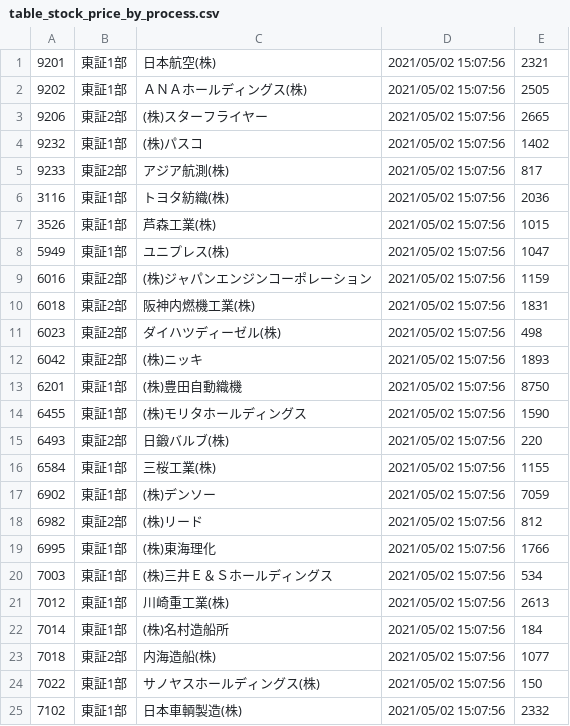
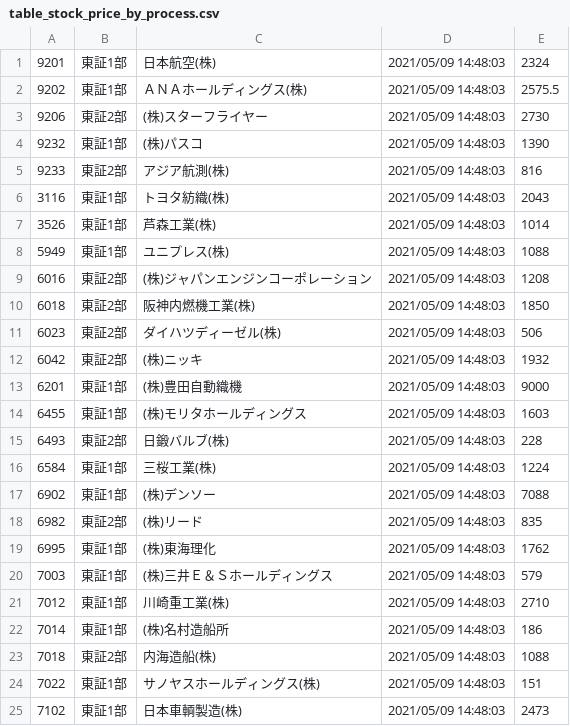
Before and after one commit to Kouki-Arimoto/catch_stock-price_provided_yahoo_finance, a CSV file: DataCSV/table_stock_price_by_process.csv, drawn as a sheet.

```diff
--- a/DataCSV/table_stock_price_by_process.csv
+++ b/DataCSV/table_stock_price_by_process.csv
@@ -1,25 +1,25 @@
-9201,東証1部,日本航空(株),2021/05/02 15:07:56,2321
-9202,東証1部,ＡＮＡホールディングス(株),2021/05/02 15:07:56,2505
-9206,東証2部,(株)スターフライヤー,2021/05/02 15:07:56,2665
-9232,東証1部,(株)パスコ,2021/05/02 15:07:56,1402
-9233,東証2部,アジア航測(株),2021/05/02 15:07:56,817
-3116,東証1部,トヨタ紡織(株),2021/05/02 15:07:56,2036
-3526,東証1部,芦森工業(株),2021/05/02 15:07:56,1015
-5949,東証1部,ユニプレス(株),2021/05/02 15:07:56,1047
-6016,東証2部,(株)ジャパンエンジンコーポレーション,2021/05/02 15:07:56,1159
-6018,東証2部,阪神内燃機工業(株),2021/05/02 15:07:56,1831
-6023,東証2部,ダイハツディーゼル(株),2021/05/02 15:07:56,498
-6042,東証2部,(株)ニッキ,2021/05/02 15:07:56,1893
-6201,東証1部,(株)豊田自動織機,2021/05/02 15:07:56,8750
-6455,東証1部,(株)モリタホールディングス,2021/05/02 15:07:56,1590
-6493,東証2部,日鍛バルブ(株),2021/05/02 15:07:56,220
-6584,東証1部,三桜工業(株),2021/05/02 15:07:56,1155
-6902,東証1部,(株)デンソー,2021/05/02 15:07:56,7059
-6982,東証2部,(株)リード,2021/05/02 15:07:56,812
-6995,東証1部,(株)東海理化,2021/05/02 15:07:56,1766
-7003,東証1部,(株)三井Ｅ＆Ｓホールディングス,2021/05/02 15:07:56,534
-7012,東証1部,川崎重工業(株),2021/05/02 15:07:56,2613
-7014,東証1部,(株)名村造船所,2021/05/02 15:07:56,184
-7018,東証2部,内海造船(株),2021/05/02 15:07:56,1077
-7022,東証1部,サノヤスホールディングス(株),2021/05/02 15:07:56,150
-7102,東証1部,日本車輌製造(株),2021/05/02 15:07:56,2332
+9201,東証1部,日本航空(株),2021/05/09 14:48:03,2324
+9202,東証1部,ＡＮＡホールディングス(株),2021/05/09 14:48:03,2575.5
+9206,東証2部,(株)スターフライヤー,2021/05/09 14:48:03,2730
+9232,東証1部,(株)パスコ,2021/05/09 14:48:03,1390
+9233,東証2部,アジア航測(株),2021/05/09 14:48:03,816
+3116,東証1部,トヨタ紡織(株),2021/05/09 14:48:03,2043
+3526,東証1部,芦森工業(株),2021/05/09 14:48:03,1014
+5949,東証1部,ユニプレス(株),2021/05/09 14:48:03,1088
+6016,東証2部,(株)ジャパンエンジンコーポレーション,2021/05/09 14:48:03,1208
+6018,東証2部,阪神内燃機工業(株),2021/05/09 14:48:03,1850
+6023,東証2部,ダイハツディーゼル(株),2021/05/09 14:48:03,506
+6042,東証2部,(株)ニッキ,2021/05/09 14:48:03,1932
+6201,東証1部,(株)豊田自動織機,2021/05/09 14:48:03,9000
+6455,東証1部,(株)モリタホールディングス,2021/05/09 14:48:03,1603
+6493,東証2部,日鍛バルブ(株),2021/05/09 14:48:03,228
+6584,東証1部,三桜工業(株),2021/05/09 14:48:03,1224
+6902,東証1部,(株)デンソー,2021/05/09 14:48:03,7088
+6982,東証2部,(株)リード,2021/05/09 14:48:03,835
+6995,東証1部,(株)東海理化,2021/05/09 14:48:03,1762
+7003,東証1部,(株)三井Ｅ＆Ｓホールディングス,2021/05/09 14:48:03,579
+7012,東証1部,川崎重工業(株),2021/05/09 14:48:03,2710
+7014,東証1部,(株)名村造船所,2021/05/09 14:48:03,186
+7018,東証2部,内海造船(株),2021/05/09 14:48:03,1088
+7022,東証1部,サノヤスホールディングス(株),2021/05/09 14:48:03,151
+7102,東証1部,日本車輌製造(株),2021/05/09 14:48:03,2473
```
Also changed, not shown: DataCSV/table_stock_price.csv, 13 other files.
